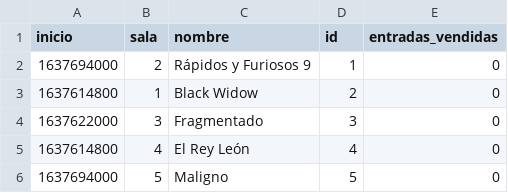
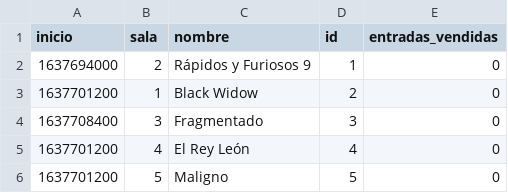
Before and after one commit to camitwrs/Proyecto_ICI2240, a CSV file: data/santiago/funciones.csv, drawn as a sheet.

```diff
--- a/data/santiago/funciones.csv
+++ b/data/santiago/funciones.csv
@@ -2,5 +2,5 @@ inicio,sala,nombre,id,entradas_vendidas
 1637694000,2,"Rápidos y Furiosos 9",1,0
-1637614800,1,"Black Widow",2,0
-1637622000,3,Fragmentado,3,0
-1637614800,4,"El Rey León",4,0
-1637694000,5,"Maligno",5,0
+1637701200,1,"Black Widow",2,0
+1637708400,3,Fragmentado,3,0
+1637701200,4,"El Rey León",4,0
+1637701200,5,"Maligno",5,0
```
Also changed, not shown: data/credenciales.csv, data/vina_del_mar/funciones.csv, 7 other files.
